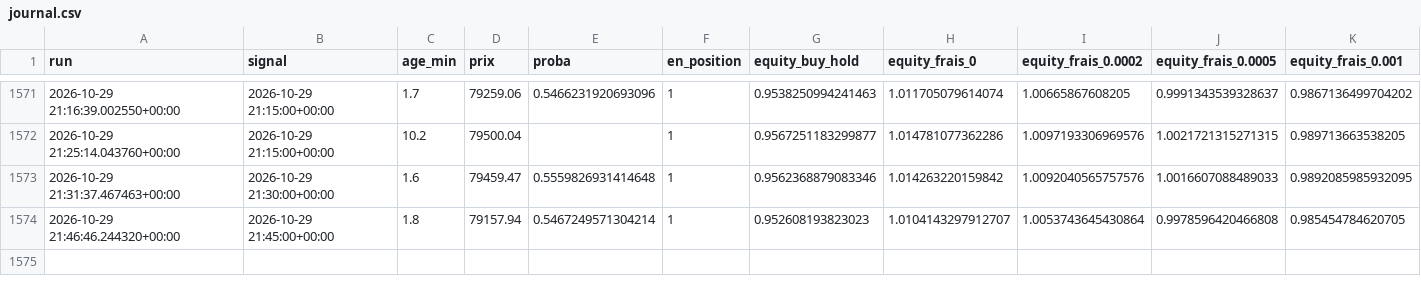
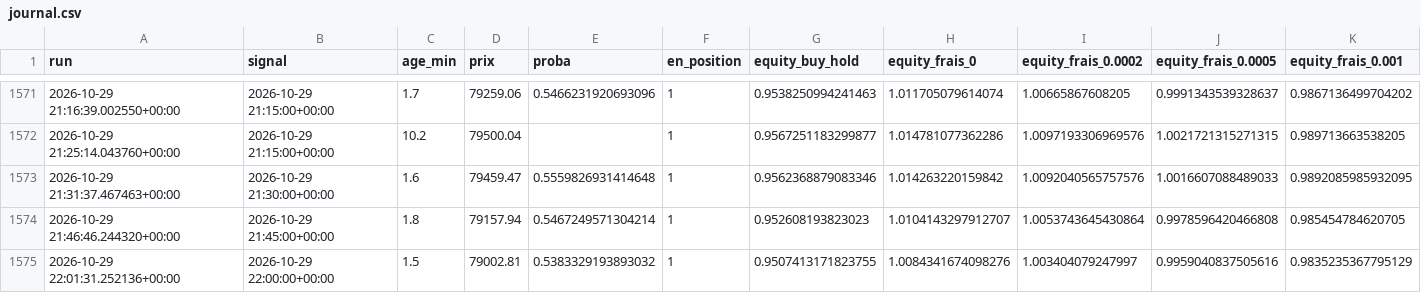
Before and after one commit to ambroise-lb/TradingBot, a CSV file: journal.csv, drawn as a sheet; only a part is shown, gaps mark what is left out.

```diff
--- a/journal.csv
+++ b/journal.csv
@@ -1574 +1574,2 @@ run,signal,age_min,prix,proba,en_position,equity_buy_hold,equity_frais_0,equity_
 2026-10-29 21:46:46.244320+00:00,2026-10-29 21:45:00+00:00,1.8,79157.94,0.5467249571304214,1,0.952608193823023,1.0104143297912707,1.0053743645430864,0.9978596420466808,0.985454784620705
+2026-10-29 22:01:31.252136+00:00,2026-10-29 22:00:00+00:00,1.5,79002.81,0.5383329193893032,1,0.9507413171823755,1.0084341674098276,1.003404079247997,0.9959040837505616,0.9835235367795129
```
Also changed, not shown: 1 other file.
